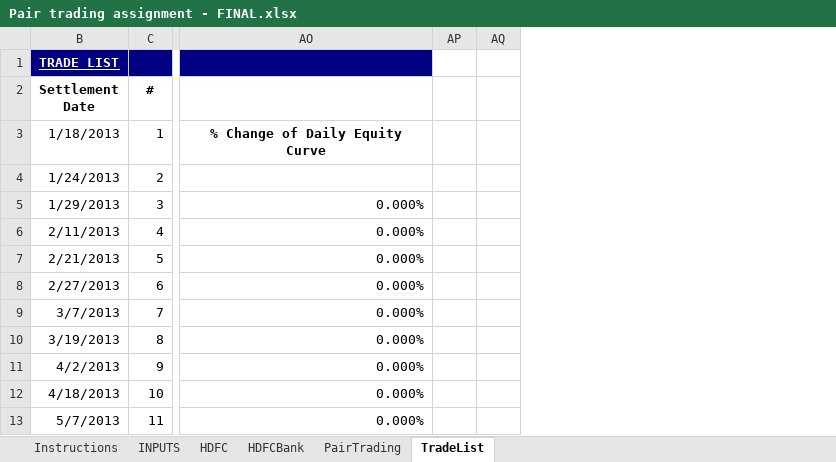
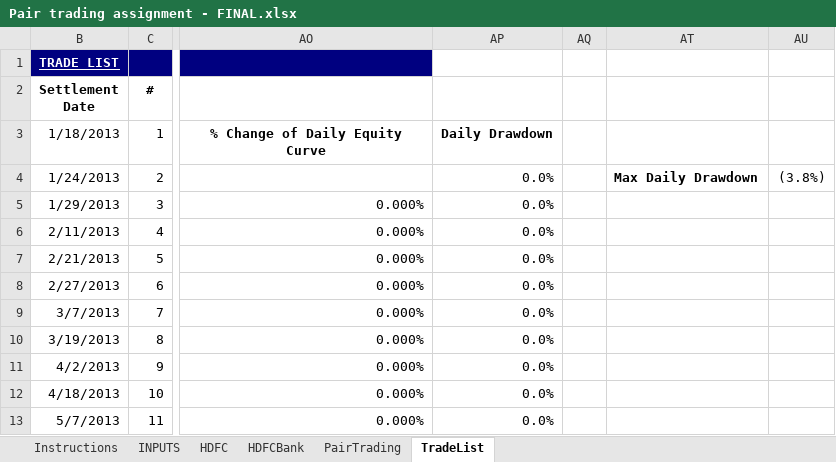
Before and after one commit to SakshiChheda/Swan-Training, an Excel workbook: Excel/Assignment 4/Pair trading assignment - FINAL.xlsx, sheet TradeList, drawn as a sheet; only a part is shown, gaps mark what is left out; values as stored, in another font and other column widths than the file's, no borders; charts and pictures not drawn; removed rows and columns are numbered as before the commit, all else as after; the diff names each change by its address in the sheet, - before the commit and + after, or states it on an @@ line.

Commit message:
Add files via upload

```diff
--- a/Excel/Assignment 4/Pair trading assignment - FINAL.xlsx (sheet TradeList)
+++ b/Excel/Assignment 4/Pair trading assignment - FINAL.xlsx (sheet TradeList)
-column AP, empty
+column AP, rows 3-13: Daily Drawdown | 0.0% | 0.0% | 0.0% | 0.0% | 0.0% | 0.0% | 0.0% | 0.0% | 0.0% | 0.0%
+column AT, row 4: Max Daily Drawdown
+column AU, row 4: (3.8%)
```
Also changed, not shown: charts or pictures.
